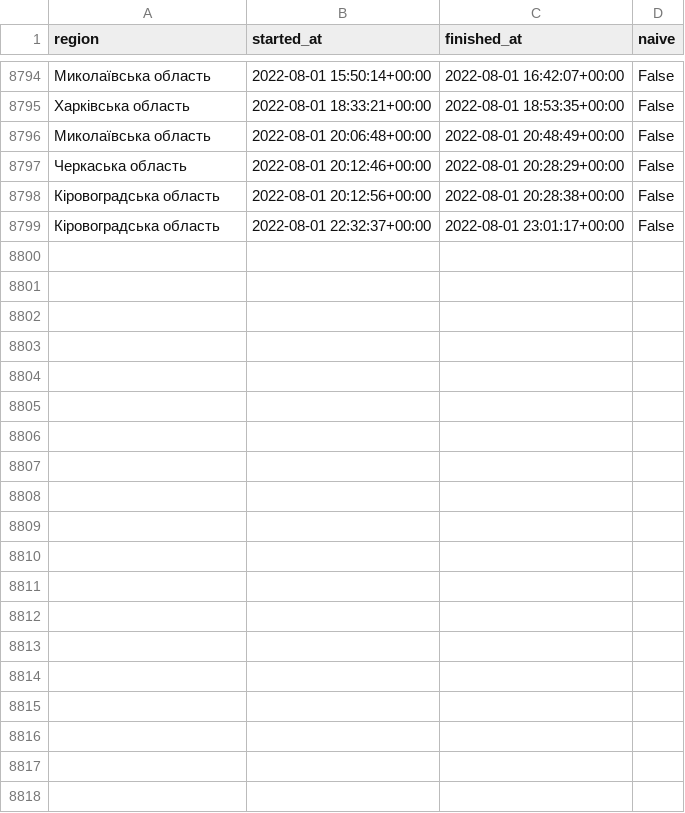
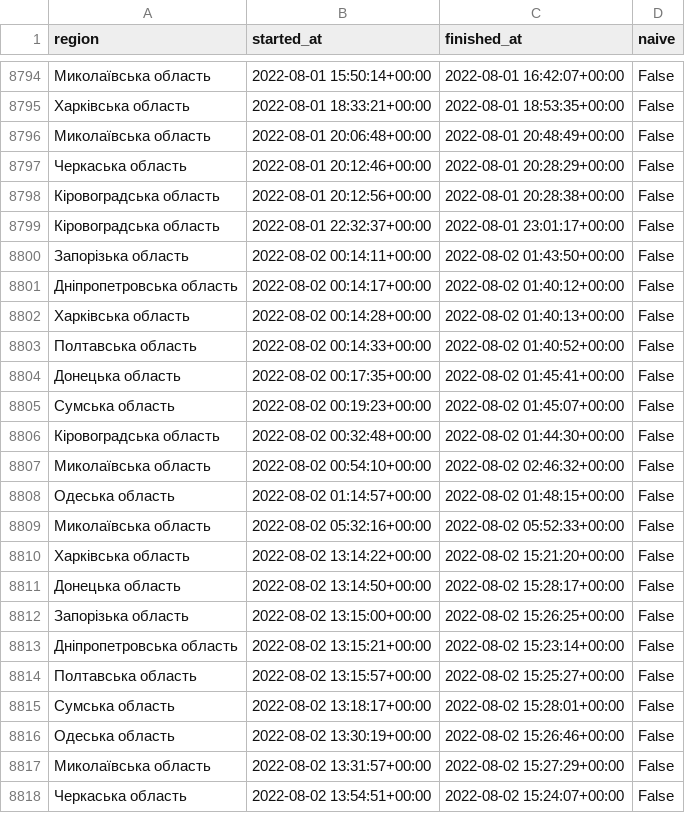
Before and after one commit to Vadimkin/ukrainian-air-raid-sirens-dataset, a CSV file: datasets/oblasts_only.csv, drawn as a sheet; only a part is shown, gaps mark what is left out; the diff covers the shown part only.

```diff
--- a/datasets/oblasts_only.csv
+++ b/datasets/oblasts_only.csv
@@ -8799 +8799,20 @@ region,started_at,finished_at,naive
 Кіровоградська область,2022-08-01 22:32:37+00:00,2022-08-01 23:01:17+00:00,False
+Запорізька область,2022-08-02 00:14:11+00:00,2022-08-02 01:43:50+00:00,False
+Дніпропетровська область,2022-08-02 00:14:17+00:00,2022-08-02 01:40:12+00:00,False
+Харківська область,2022-08-02 00:14:28+00:00,2022-08-02 01:40:13+00:00,False
+Полтавська область,2022-08-02 00:14:33+00:00,2022-08-02 01:40:52+00:00,False
+Донецька область,2022-08-02 00:17:35+00:00,2022-08-02 01:45:41+00:00,False
+Сумська область,2022-08-02 00:19:23+00:00,2022-08-02 01:45:07+00:00,False
+Кіровоградська область,2022-08-02 00:32:48+00:00,2022-08-02 01:44:30+00:00,False
+Миколаївська область,2022-08-02 00:54:10+00:00,2022-08-02 02:46:32+00:00,False
+Одеська область,2022-08-02 01:14:57+00:00,2022-08-02 01:48:15+00:00,False
+Миколаївська область,2022-08-02 05:32:16+00:00,2022-08-02 05:52:33+00:00,False
+Харківська область,2022-08-02 13:14:22+00:00,2022-08-02 15:21:20+00:00,False
+Донецька область,2022-08-02 13:14:50+00:00,2022-08-02 15:28:17+00:00,False
+Запорізька область,2022-08-02 13:15:00+00:00,2022-08-02 15:26:25+00:00,False
+Дніпропетровська область,2022-08-02 13:15:21+00:00,2022-08-02 15:23:14+00:00,False
+Полтавська область,2022-08-02 13:15:57+00:00,2022-08-02 15:25:27+00:00,False
+Сумська область,2022-08-02 13:18:17+00:00,2022-08-02 15:28:01+00:00,False
+Одеська область,2022-08-02 13:30:19+00:00,2022-08-02 15:26:46+00:00,False
+Миколаївська область,2022-08-02 13:31:57+00:00,2022-08-02 15:27:29+00:00,False
+Черкаська область,2022-08-02 13:54:51+00:00,2022-08-02 15:24:07+00:00,False
```
Also changed, not shown: 19 added rows elsewhere in this file, datasets/full_data.csv.
